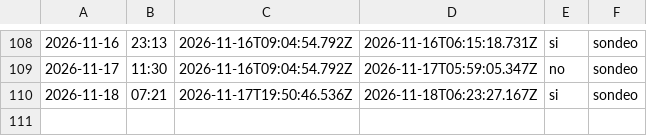
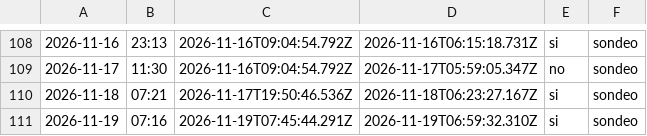
Before and after one commit to cristian23cor/secop-analytics-platform, a CSV file: exploration/cadencia.csv, drawn as a sheet; only a part is shown, gaps mark what is left out; the diff names each change by its address in the sheet, - before the commit and + after, or states it on an @@ line.

```diff
--- a/exploration/cadencia.csv
+++ b/exploration/cadencia.csv
+row 111: 2026-11-19 | 07:16 | 2026-11-19T07:45:44.291Z | 2026-11-19T06:59:32.310Z | si | sondeo
```
